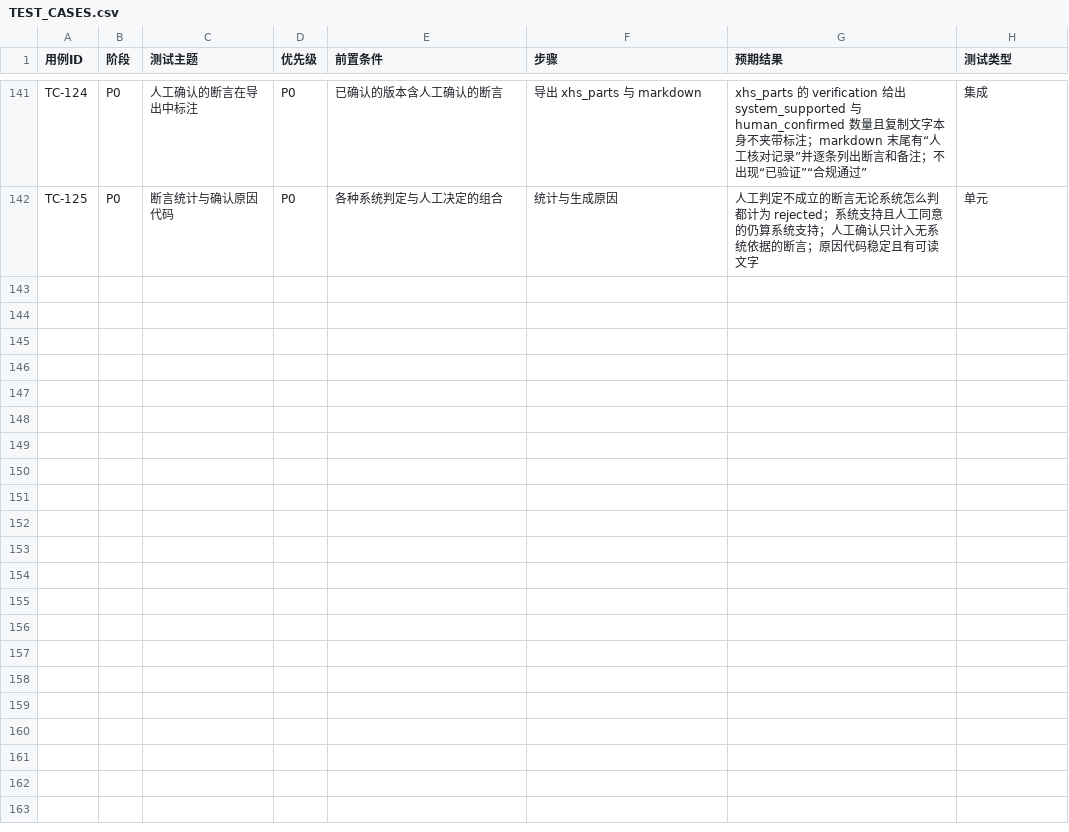
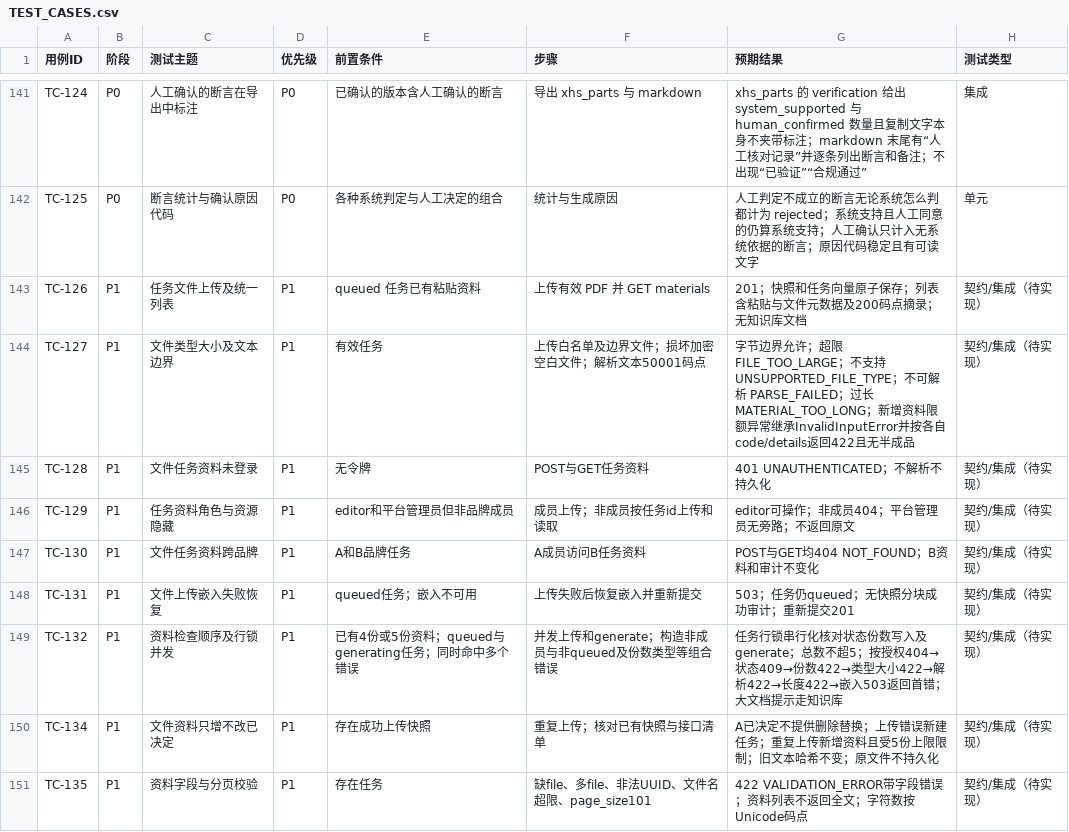
Before and after one commit to c4002159/RedNoteSearch, a CSV file: docs/TEST_CASES.csv, drawn as a sheet; only a part is shown, gaps mark what is left out; the diff names each change by its address in the sheet, - before the commit and + after, or states it on an @@ line.

```diff
--- a/docs/TEST_CASES.csv
+++ b/docs/TEST_CASES.csv
+row 143: TC-126 | P1 | 任务文件上传及统一列表 | P1 | queued 任务已有粘贴资料 | 上传有效 PDF 并 GET materials | 201；快照和任务向量原子保存；列表含粘贴与文件元数据及200码点摘录；无知识库文档 | 契约/集成（待实现）
+row 144: TC-127 | P1 | 文件类型大小及文本边界 | P1 | 有效任务 | 上传白名单及边界文件；损坏加密空白文件；解析文本50001码点 | 字节边界允许；超限 FILE_TOO_LARGE；不支持 UNSUPPORTED_FILE_TYPE；不可解析 PARSE_FAILED；过长 MATERIAL_TOO_LONG；新增资料限额异常继承InvalidInputError并按各自code/details返回422且无半成品 | 契约/集成（待实现）
+row 145: TC-128 | P1 | 文件任务资料未登录 | P1 | 无令牌 | POST与GET任务资料 | 401 UNAUTHENTICATED；不解析不持久化 | 契约/集成（待实现）
+row 146: TC-129 | P1 | 任务资料角色与资源隐藏 | P1 | editor和平台管理员但非品牌成员 | 成员上传；非成员按任务id上传和读取 | editor可操作；非成员404；平台管理员无旁路；不返回原文 | 契约/集成（待实现）
+row 147: TC-130 | P1 | 文件任务资料跨品牌 | P1 | A和B品牌任务 | A成员访问B任务资料 | POST与GET均404 NOT_FOUND；B资料和审计不变化 | 契约/集成（待实现）
+row 148: TC-131 | P1 | 文件上传嵌入失败恢复 | P1 | queued任务；嵌入不可用 | 上传失败后恢复嵌入并重新提交 | 503；任务仍queued；无快照分块成功审计；重新提交201 | 契约/集成（待实现）
+row 149: TC-132 | P1 | 资料检查顺序及行锁并发 | P1 | 已有4份或5份资料；queued与generating任务；同时命中多个错误 | 并发上传和generate；构造非成员与非queued及份数类型等组合错误 | 任务行锁串行化核对状态份数写入及generate；总数不超5；按授权404→状态409→份数422→类型大小422→解析422→长度422→嵌入503返回首错；大文档提示走知识库 | 契约/集成（待实现）
+row 150: TC-134 | P1 | 文件资料只增不改已决定 | P1 | 存在成功上传快照 | 重复上传；核对已有快照与接口清单 | A已决定不提供删除替换；上传错误新建任务；重复上传新增资料且受5份上限限制；旧文本哈希不变；原文件不持久化 | 契约/集成（待实现）
+row 151: TC-135 | P1 | 资料字段与分页校验 | P1 | 存在任务 | 缺file、多file、非法UUID、文件名超限、page_size101 | 422 VALIDATION_ERROR带字段错误；资料列表不返回全文；字符数按Unicode码点 | 契约/集成（待实现）
```
Also changed, not shown: 1 other file.
